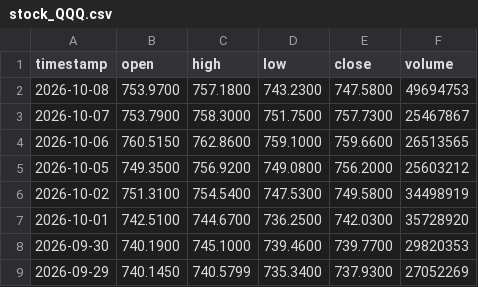
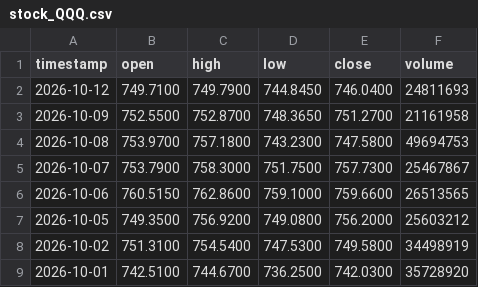
Before and after one commit to jordychew93/Project-S, a CSV file: data/stock_QQQ.csv, drawn as a sheet; only a part is shown; the shorter side is filled out with more unchanged rows; the diff names each change by its address in the sheet, - before the commit and + after, or states it on an @@ line.

```diff
--- a/data/stock_QQQ.csv
+++ b/data/stock_QQQ.csv
+row 2: 2026-10-12 | 749.7100 | 749.7900 | 744.8450 | 746.0400 | 24811693
+row 3: 2026-10-09 | 752.5500 | 752.8700 | 748.3650 | 751.2700 | 21161958
```
Also changed, not shown: data/stock_AAPL.csv, data/stock_AMZN.csv, 14 other files.
